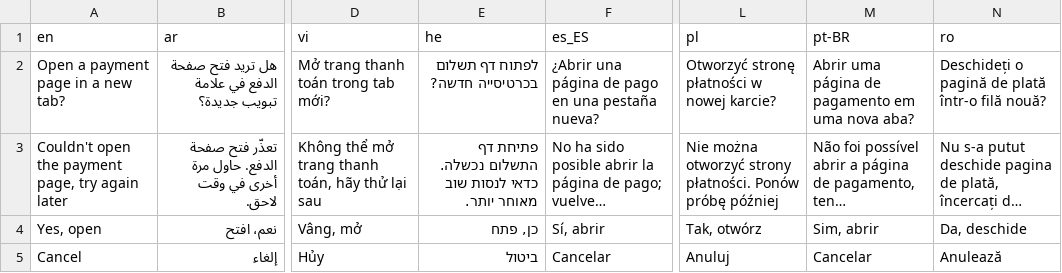
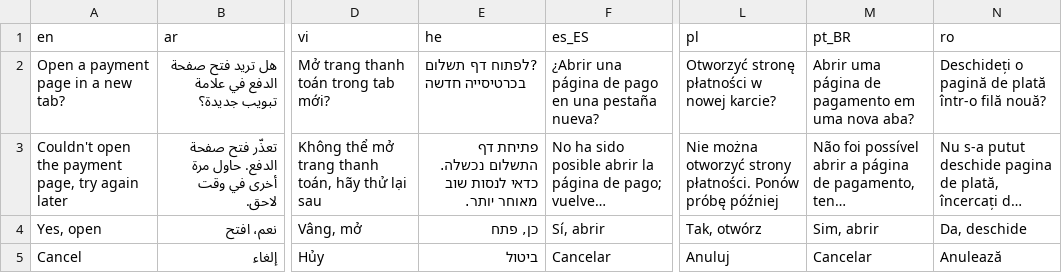
Before and after one commit to xsolla/store-unity-sdk, a CSV file: Assets/Xsolla/Core/Browser/Internal/Resources/SafariPopupLocalization.csv, drawn as a sheet; only a part is shown, gaps mark what is left out; long unchanged cells end in …; the diff names each change by its address in the sheet, - before the commit and + after, or states it on an @@ line.

```diff
--- a/Assets/Xsolla/Core/Browser/Internal/Resources/SafariPopupLocalization.csv
+++ b/Assets/Xsolla/Core/Browser/Internal/Resources/SafariPopupLocalization.csv
-M1: pt-BR
+M1: pt_BR
-E2 (he): לפתוח דף תשלום בכרטיסייה חדשה?
+E2 (he): ?לפתוח דף תשלום בכרטיסייה חדשה
```
Also changed, not shown: Assets/Xsolla/Auth/Resources/WidgetOpenConfirmationPopupLocalization.csv.
